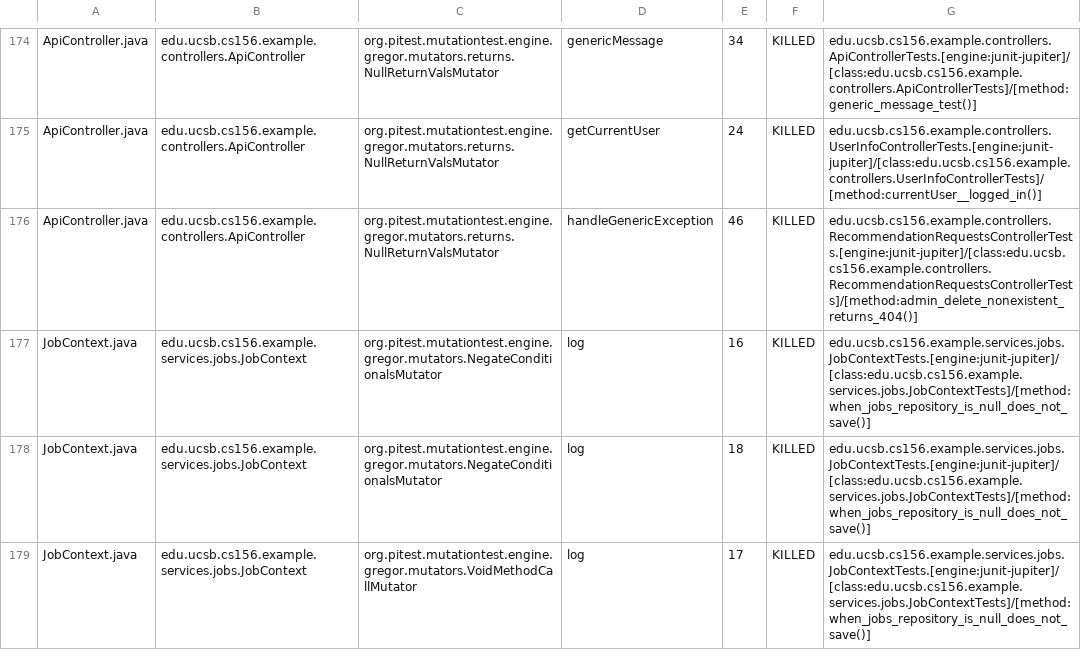
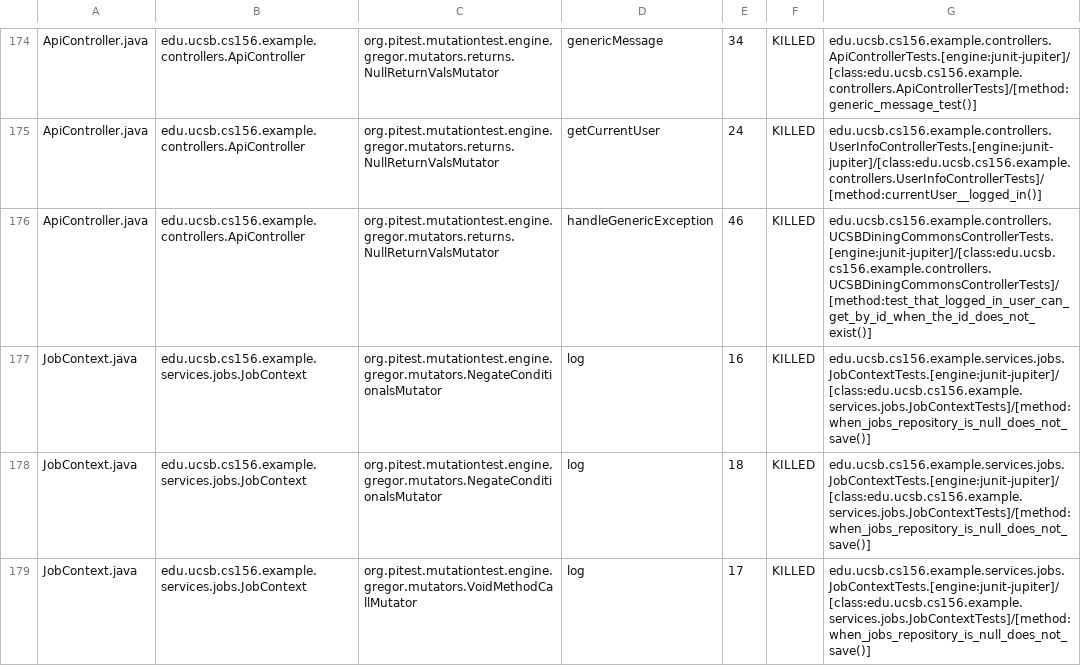
Before and after one commit to ucsb-cs156-f25/team02-f25-16, a CSV file: prs/144/pitest/mutations.csv, drawn as a sheet; only a part is shown, gaps mark what is left out.

Commit message:
Deploying to gh-pages from @ ucsb-cs156-f25/team02-f25-16@55889b4a7a48462e170b577db09fe51f60de3363 🚀

```diff
--- a/prs/144/pitest/mutations.csv
+++ b/prs/144/pitest/mutations.csv
@@ -175,3 +175,3 @@ ApiController.java,edu.ucsb.cs156.example.controllers.ApiController,org.pitest.m
 ApiController.java,edu.ucsb.cs156.example.controllers.ApiController,org.pitest.mutationtest.engine.gregor.mutators.returns.NullReturnValsMutator,getCurrentUser,24,KILLED,edu.ucsb.cs156.example.controllers.UserInfoControllerTests.[engine:junit-jupiter]/[class:edu.ucsb.cs156.example.controllers.UserInfoControllerTests]/[method:currentUser__logged_in()]
-ApiController.java,edu.ucsb.cs156.example.controllers.ApiController,org.pitest.mutationtest.engine.gregor.mutators.returns.NullReturnValsMutator,handleGenericException,46,KILLED,edu.ucsb.cs156.example.controllers.RecommendationRequestsControllerTests.[engine:junit-jupiter]/[class:edu.ucsb.cs156.example.controllers.RecommendationRequestsControllerTests]/[method:admin_delete_nonexistent_returns_404()]
+ApiController.java,edu.ucsb.cs156.example.controllers.ApiController,org.pitest.mutationtest.engine.gregor.mutators.returns.NullReturnValsMutator,handleGenericException,46,KILLED,edu.ucsb.cs156.example.controllers.UCSBDiningCommonsControllerTests.[engine:junit-jupiter]/[class:edu.ucsb.cs156.example.controllers.UCSBDiningCommonsControllerTests]/[method:test_that_logged_in_user_can_get_by_id_when_the_id_does_not_exist()]
 JobContext.java,edu.ucsb.cs156.example.services.jobs.JobContext,org.pitest.mutationtest.engine.gregor.mutators.NegateConditionalsMutator,log,16,KILLED,edu.ucsb.cs156.example.services.jobs.JobContextTests.[engine:junit-jupiter]/[class:edu.ucsb.cs156.example.services.jobs.JobContextTests]/[method:when_jobs_repository_is_null_does_not_save()]
```
Also changed, not shown: 21 other files.
